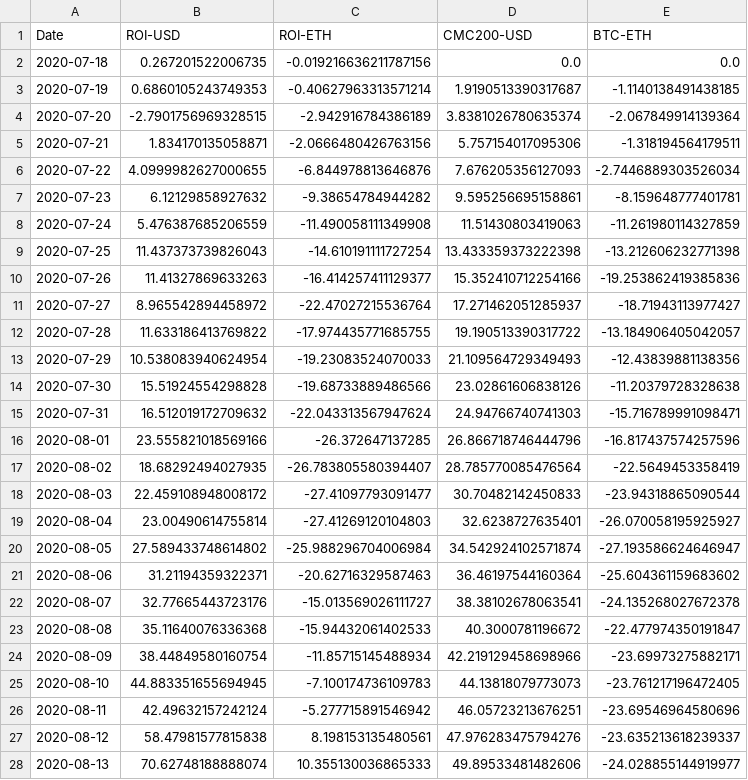
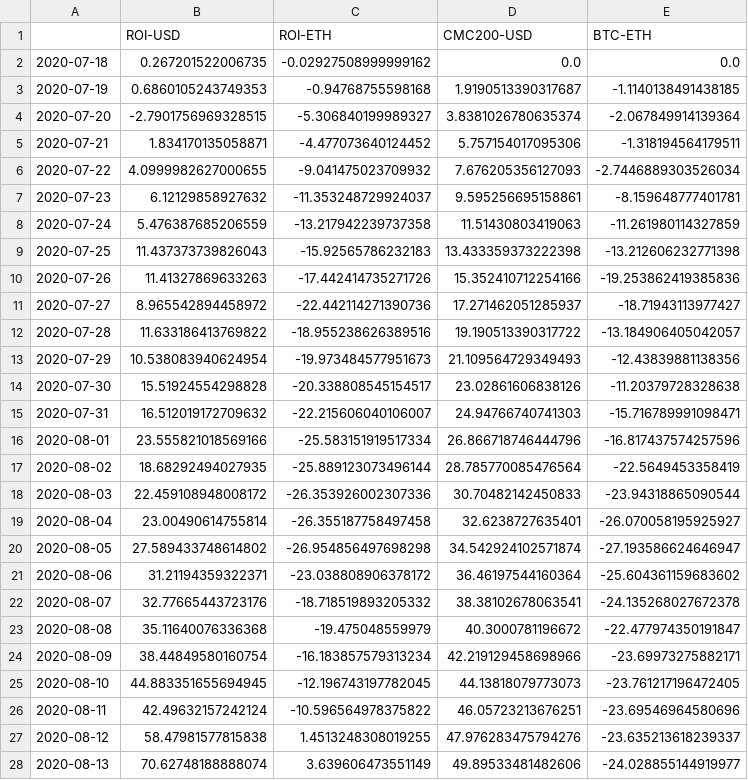
Before and after one commit to Insula-Crypto/funds_roi_graphs, a CSV file: Malta.csv, drawn as a sheet; only a part is shown; the diff covers the shown part only.

```diff
--- a/Malta.csv
+++ b/Malta.csv
@@ -1,28 +1,28 @@
-Date,ROI-USD,ROI-ETH,CMC200-USD,BTC-ETH
-2020-07-18,0.267201522006735,-0.019216636211787156,0.0,0.0
-2020-07-19,0.6860105243749353,-0.40627963313571214,1.9190513390317687,-1.1140138491438185
-2020-07-20,-2.7901756969328515,-2.942916784386189,3.8381026780635374,-2.067849914139364
-2020-07-21,1.834170135058871,-2.0666480426763156,5.757154017095306,-1.318194564179511
-2020-07-22,4.0999982627000655,-6.844978813646876,7.676205356127093,-2.7446889303526034
-2020-07-23,6.12129858927632,-9.38654784944282,9.595256695158861,-8.159648777401781
-2020-07-24,5.476387685206559,-11.490058111349908,11.51430803419063,-11.261980114327859
-2020-07-25,11.437373739826043,-14.610191111727254,13.433359373222398,-13.212606232771398
-2020-07-26,11.41327869633263,-16.414257411129377,15.352410712254166,-19.253862419385836
-2020-07-27,8.965542894458972,-22.47027215536764,17.271462051285937,-18.71943113977427
-2020-07-28,11.633186413769822,-17.974435771685755,19.190513390317722,-13.184906405042057
-2020-07-29,10.538083940624954,-19.23083524070033,21.109564729349493,-12.43839881138356
-2020-07-30,15.51924554298828,-19.68733889486566,23.02861606838126,-11.20379728328638
-2020-07-31,16.512019172709632,-22.043313567947624,24.94766740741303,-15.716789991098471
-2020-08-01,23.555821018569166,-26.372647137285,26.866718746444796,-16.817437574257596
-2020-08-02,18.68292494027935,-26.783805580394407,28.785770085476564,-22.5649453358419
-2020-08-03,22.459108948008172,-27.41097793091477,30.70482142450833,-23.94318865090544
-2020-08-04,23.00490614755814,-27.41269120104803,32.6238727635401,-26.070058195925927
-2020-08-05,27.589433748614802,-25.988296704006984,34.542924102571874,-27.193586624646947
-2020-08-06,31.21194359322371,-20.62716329587463,36.46197544160364,-25.604361159683602
-2020-08-07,32.77665443723176,-15.013569026111727,38.38102678063541,-24.135268027672378
-2020-08-08,35.11640076336368,-15.94432061402533,40.3000781196672,-22.477974350191847
-2020-08-09,38.44849580160754,-11.85715145488934,42.219129458698966,-23.69973275882171
-2020-08-10,44.883351655694945,-7.100174736109783,44.13818079773073,-23.761217196472405
-2020-08-11,42.49632157242124,-5.277715891546942,46.05723213676251,-23.69546964580696
-2020-08-12,58.47981577815838,8.198153135480561,47.976283475794276,-23.635213618239337
-2020-08-13,70.62748188888074,10.355130036865333,49.89533481482606,-24.028855144919977
+,ROI-USD,ROI-ETH,CMC200-USD,BTC-ETH
+2020-07-18,0.267201522006735,-0.02927508999999162,0.0,0.0
+2020-07-19,0.6860105243749353,-0.94768755598168,1.9190513390317687,-1.1140138491438185
+2020-07-20,-2.7901756969328515,-5.306840199989327,3.8381026780635374,-2.067849914139364
+2020-07-21,1.834170135058871,-4.477073640124452,5.757154017095306,-1.318194564179511
+2020-07-22,4.0999982627000655,-9.041475023709932,7.676205356127093,-2.7446889303526034
+2020-07-23,6.12129858927632,-11.353248729924037,9.595256695158861,-8.159648777401781
+2020-07-24,5.476387685206559,-13.217942239737358,11.51430803419063,-11.261980114327859
+2020-07-25,11.437373739826043,-15.92565786232183,13.433359373222398,-13.212606232771398
+2020-07-26,11.41327869633263,-17.442414735271726,15.352410712254166,-19.253862419385836
+2020-07-27,8.965542894458972,-22.442114271390736,17.271462051285937,-18.71943113977427
+2020-07-28,11.633186413769822,-18.955238626389516,19.190513390317722,-13.184906405042057
+2020-07-29,10.538083940624954,-19.973484577951673,21.109564729349493,-12.43839881138356
+2020-07-30,15.51924554298828,-20.338808545154517,23.02861606838126,-11.20379728328638
+2020-07-31,16.512019172709632,-22.215606040106007,24.94766740741303,-15.716789991098471
+2020-08-01,23.555821018569166,-25.583151919517334,26.866718746444796,-16.817437574257596
+2020-08-02,18.68292494027935,-25.889123073496144,28.785770085476564,-22.5649453358419
+2020-08-03,22.459108948008172,-26.353926002307336,30.70482142450833,-23.94318865090544
+2020-08-04,23.00490614755814,-26.355187758497458,32.6238727635401,-26.070058195925927
+2020-08-05,27.589433748614802,-26.954856497698298,34.542924102571874,-27.193586624646947
+2020-08-06,31.21194359322371,-23.038808906378172,36.46197544160364,-25.604361159683602
+2020-08-07,32.77665443723176,-18.718519893205332,38.38102678063541,-24.135268027672378
+2020-08-08,35.11640076336368,-19.475048559979,40.3000781196672,-22.477974350191847
+2020-08-09,38.44849580160754,-16.183857579313234,42.219129458698966,-23.69973275882171
+2020-08-10,44.883351655694945,-12.196743197782045,44.13818079773073,-23.761217196472405
+2020-08-11,42.49632157242124,-10.596564978375822,46.05723213676251,-23.69546964580696
+2020-08-12,58.47981577815838,1.4513248308019255,47.976283475794276,-23.635213618239337
+2020-08-13,70.62748188888074,3.639606473551149,49.89533481482606,-24.028855144919977
```
Also changed, not shown: 6 added rows and 26 edited cells elsewhere in this file, Anastasia.csv, Fnd.csv, 2 other files.
